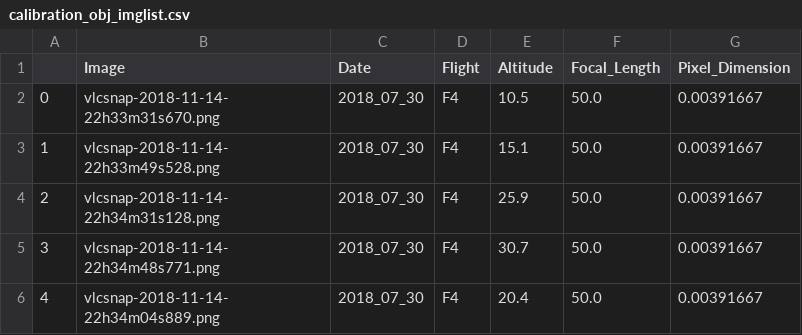
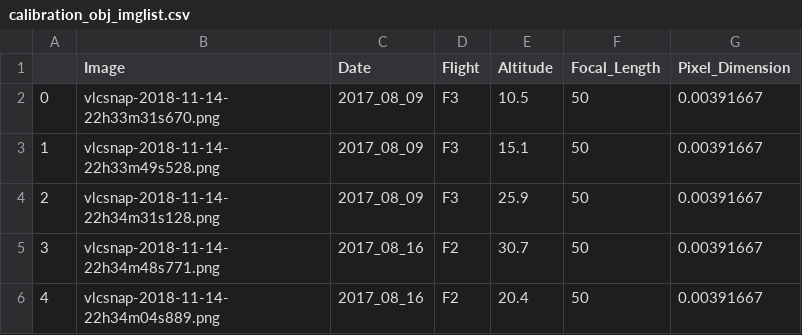
Before and after one commit to cbirdferrer/collatrix, a CSV file: demo/altitude_calibration_demo/calibration_obj_imglist.csv, drawn as a sheet.

```diff
--- a/demo/altitude_calibration_demo/calibration_obj_imglist.csv
+++ b/demo/altitude_calibration_demo/calibration_obj_imglist.csv
@@ -1,6 +1,6 @@
 ,Image,Date,Flight,Altitude,Focal_Length,Pixel_Dimension
-0,vlcsnap-2018-11-14-22h33m31s670.png,2018_07_30,F4,10.5,50.0,0.00391667
-1,vlcsnap-2018-11-14-22h33m49s528.png,2018_07_30,F4,15.1,50.0,0.00391667
-2,vlcsnap-2018-11-14-22h34m31s128.png,2018_07_30,F4,25.9,50.0,0.00391667
-3,vlcsnap-2018-11-14-22h34m48s771.png,2018_07_30,F4,30.7,50.0,0.00391667
-4,vlcsnap-2018-11-14-22h34m04s889.png,2018_07_30,F4,20.4,50.0,0.00391667
+0,vlcsnap-2018-11-14-22h33m31s670.png,2017_08_09,F3,10.5,50,0.00391667
+1,vlcsnap-2018-11-14-22h33m49s528.png,2017_08_09,F3,15.1,50,0.00391667
+2,vlcsnap-2018-11-14-22h34m31s128.png,2017_08_09,F3,25.9,50,0.00391667
+3,vlcsnap-2018-11-14-22h34m48s771.png,2017_08_16,F2,30.7,50,0.00391667
+4,vlcsnap-2018-11-14-22h34m04s889.png,2017_08_16,F2,20.4,50,0.00391667
```
Also changed, not shown: demo/altitude_calibration_demo/image_list.csv, 1 other file.
